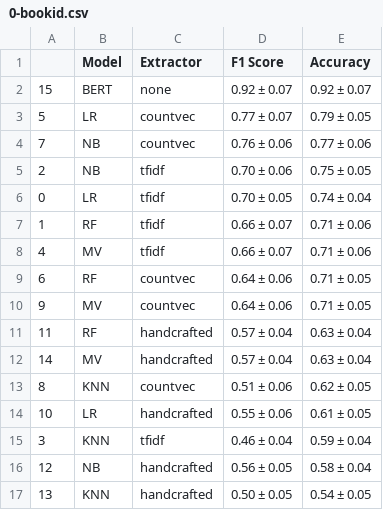
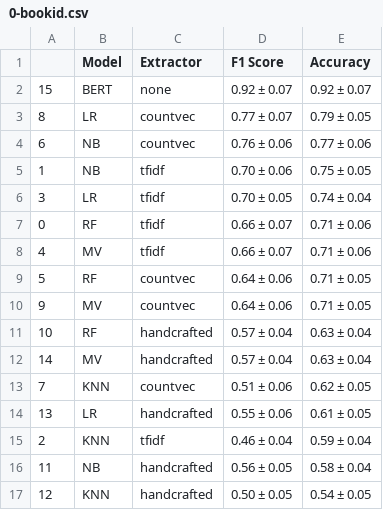
Before and after one commit to up4472/upolanc-nlp, a CSV file: results/0-bookid.csv, drawn as a sheet.

```diff
--- a/results/0-bookid.csv
+++ b/results/0-bookid.csv
@@ -2,16 +2,16 @@
 15	BERT	none	0.92 ± 0.07	0.92 ± 0.07
-5	LR	countvec	0.77 ± 0.07	0.79 ± 0.05
-7	NB	countvec	0.76 ± 0.06	0.77 ± 0.06
-2	NB	tfidf	0.70 ± 0.06	0.75 ± 0.05
-0	LR	tfidf	0.70 ± 0.05	0.74 ± 0.04
-1	RF	tfidf	0.66 ± 0.07	0.71 ± 0.06
+8	LR	countvec	0.77 ± 0.07	0.79 ± 0.05
+6	NB	countvec	0.76 ± 0.06	0.77 ± 0.06
+1	NB	tfidf	0.70 ± 0.06	0.75 ± 0.05
+3	LR	tfidf	0.70 ± 0.05	0.74 ± 0.04
+0	RF	tfidf	0.66 ± 0.07	0.71 ± 0.06
 4	MV	tfidf	0.66 ± 0.07	0.71 ± 0.06
-6	RF	countvec	0.64 ± 0.06	0.71 ± 0.05
+5	RF	countvec	0.64 ± 0.06	0.71 ± 0.05
 9	MV	countvec	0.64 ± 0.06	0.71 ± 0.05
-11	RF	handcrafted	0.57 ± 0.04	0.63 ± 0.04
+10	RF	handcrafted	0.57 ± 0.04	0.63 ± 0.04
 14	MV	handcrafted	0.57 ± 0.04	0.63 ± 0.04
-8	KNN	countvec	0.51 ± 0.06	0.62 ± 0.05
-10	LR	handcrafted	0.55 ± 0.06	0.61 ± 0.05
-3	KNN	tfidf	0.46 ± 0.04	0.59 ± 0.04
-12	NB	handcrafted	0.56 ± 0.05	0.58 ± 0.04
-13	KNN	handcrafted	0.50 ± 0.05	0.54 ± 0.05
+7	KNN	countvec	0.51 ± 0.06	0.62 ± 0.05
+13	LR	handcrafted	0.55 ± 0.06	0.61 ± 0.05
+2	KNN	tfidf	0.46 ± 0.04	0.59 ± 0.04
+11	NB	handcrafted	0.56 ± 0.05	0.58 ± 0.04
+12	KNN	handcrafted	0.50 ± 0.05	0.54 ± 0.05
```
Also changed, not shown: results/0-codepreliminary.csv, results/0-topic.csv, 6 other files.
